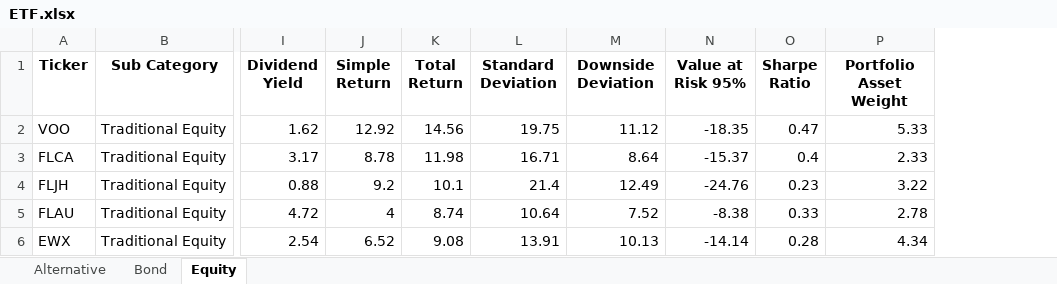
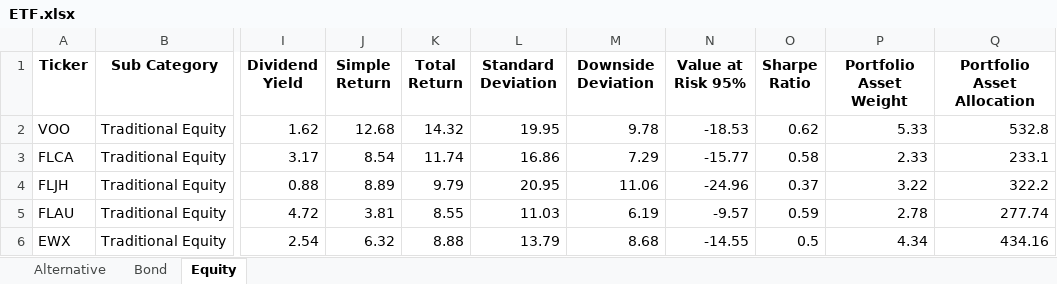
Before and after one commit to whoxamxl/AssetAllocationPy, an Excel workbook: src/ETF.xlsx, sheet Equity, drawn as a sheet; only a part is shown, gaps mark what is left out; values as stored, in another font and other column widths than the file's, no borders; the diff covers the shown part only; the diff names each change by its address in the sheet, - before the commit and + after, or states it on an @@ line.

Commit message:
add asset allocation

```diff
--- a/src/ETF.xlsx (sheet Equity)
+++ b/src/ETF.xlsx (sheet Equity)
+column Q (Portfolio Asset Allocation), rows 2-6: 532.8 | 233.1 | 322.2 | 277.74 | 434.16
-J2 (Simple Return): 12.92
+J2 (Simple Return): 12.68
-K2 (Total Return): 14.56
+K2 (Total Return): 14.32
-L2 (Standard Deviation): 19.75
+L2 (Standard Deviation): 19.95
-M2 (Downside Deviation): 11.12
+M2 (Downside Deviation): 9.78
-N2 (Value at Risk 95%): -18.35
+N2 (Value at Risk 95%): -18.53
-O2 (Sharpe Ratio): 0.47
+O2 (Sharpe Ratio): 0.62
-J3 (Simple Return): 8.78
+J3 (Simple Return): 8.54
-K3 (Total Return): 11.98
+K3 (Total Return): 11.74
-L3 (Standard Deviation): 16.71
+L3 (Standard Deviation): 16.86
-M3 (Downside Deviation): 8.64
+M3 (Downside Deviation): 7.29
-N3 (Value at Risk 95%): -15.37
+N3 (Value at Risk 95%): -15.77
-O3 (Sharpe Ratio): 0.4
+O3 (Sharpe Ratio): 0.58
-J4 (Simple Return): 9.2
+J4 (Simple Return): 8.89
-K4 (Total Return): 10.1
+K4 (Total Return): 9.79
-L4 (Standard Deviation): 21.4
+L4 (Standard Deviation): 20.95
-M4 (Downside Deviation): 12.49
+M4 (Downside Deviation): 11.06
-N4 (Value at Risk 95%): -24.76
+N4 (Value at Risk 95%): -24.96
-O4 (Sharpe Ratio): 0.23
+O4 (Sharpe Ratio): 0.37
-J5 (Simple Return): 4
+J5 (Simple Return): 3.81
-K5 (Total Return): 8.74
+K5 (Total Return): 8.55
-L5 (Standard Deviation): 10.64
+L5 (Standard Deviation): 11.03
-M5 (Downside Deviation): 7.52
+M5 (Downside Deviation): 6.19
-N5 (Value at Risk 95%): -8.38
+N5 (Value at Risk 95%): -9.57
-O5 (Sharpe Ratio): 0.33
+O5 (Sharpe Ratio): 0.59
-J6 (Simple Return): 6.52
+J6 (Simple Return): 6.32
-K6 (Total Return): 9.08
+K6 (Total Return): 8.88
-L6 (Standard Deviation): 13.91
+L6 (Standard Deviation): 13.79
-M6 (Downside Deviation): 10.13
+M6 (Downside Deviation): 8.68
-N6 (Value at Risk 95%): -14.14
+N6 (Value at Risk 95%): -14.55
-O6 (Sharpe Ratio): 0.28
+O6 (Sharpe Ratio): 0.5
```
Also changed, not shown: 12 edited cells elsewhere in this sheet, sheet Alternative, sheet Bond, 3 other files.
